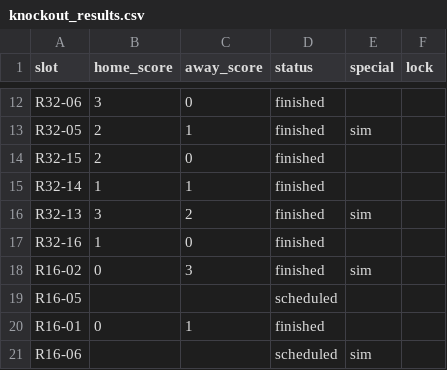
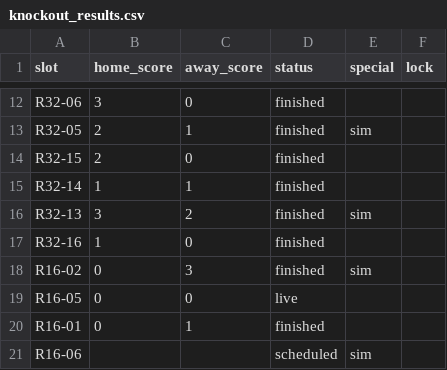
Before and after one commit to paulocrepaldi81/bolao-miha-2026, a CSV file: engine/data/knockout_results.csv, drawn as a sheet; only a part is shown, gaps mark what is left out.

```diff
--- a/engine/data/knockout_results.csv
+++ b/engine/data/knockout_results.csv
@@ -18,3 +18,3 @@ R32-16,1,0,finished,,
 R16-02,0,3,finished,sim,
-R16-05,,,scheduled,,
+R16-05,0,0,live,,
 R16-01,0,1,finished,,
```
Also changed, not shown: 3 other files.
